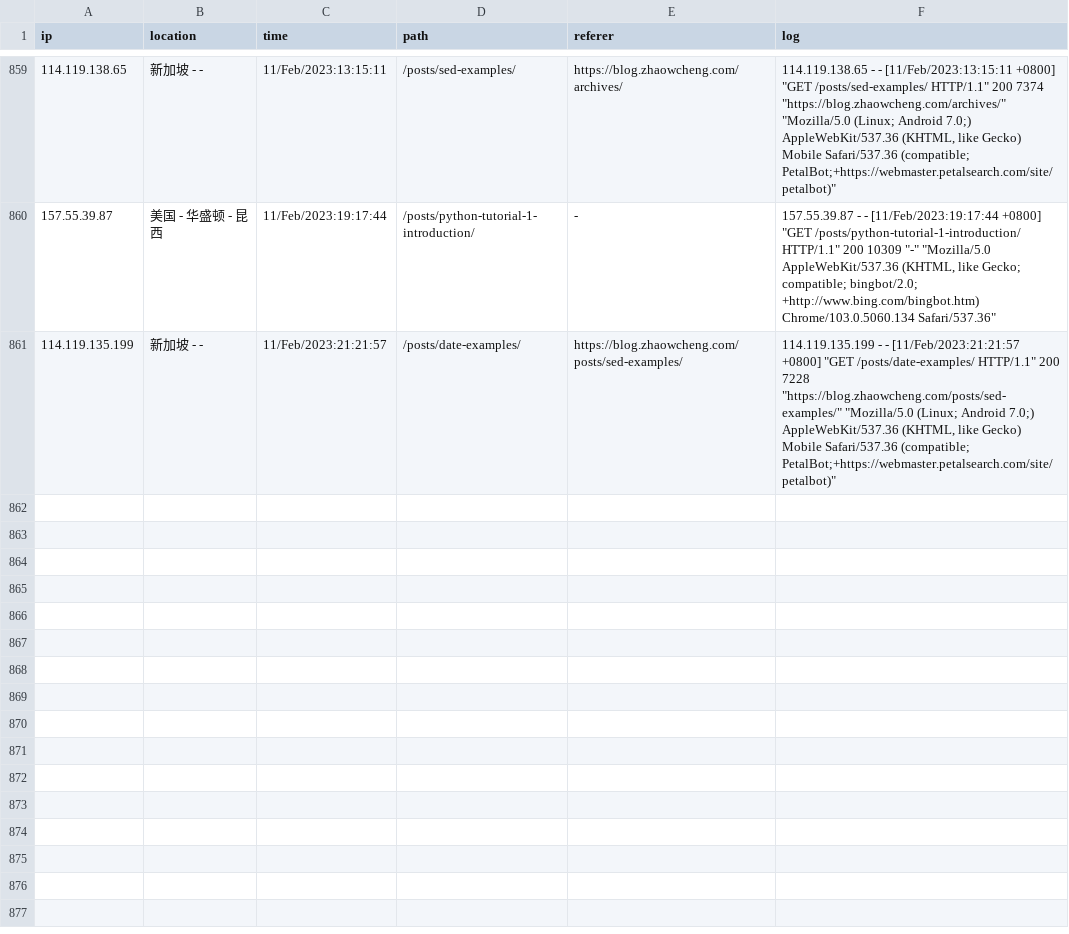
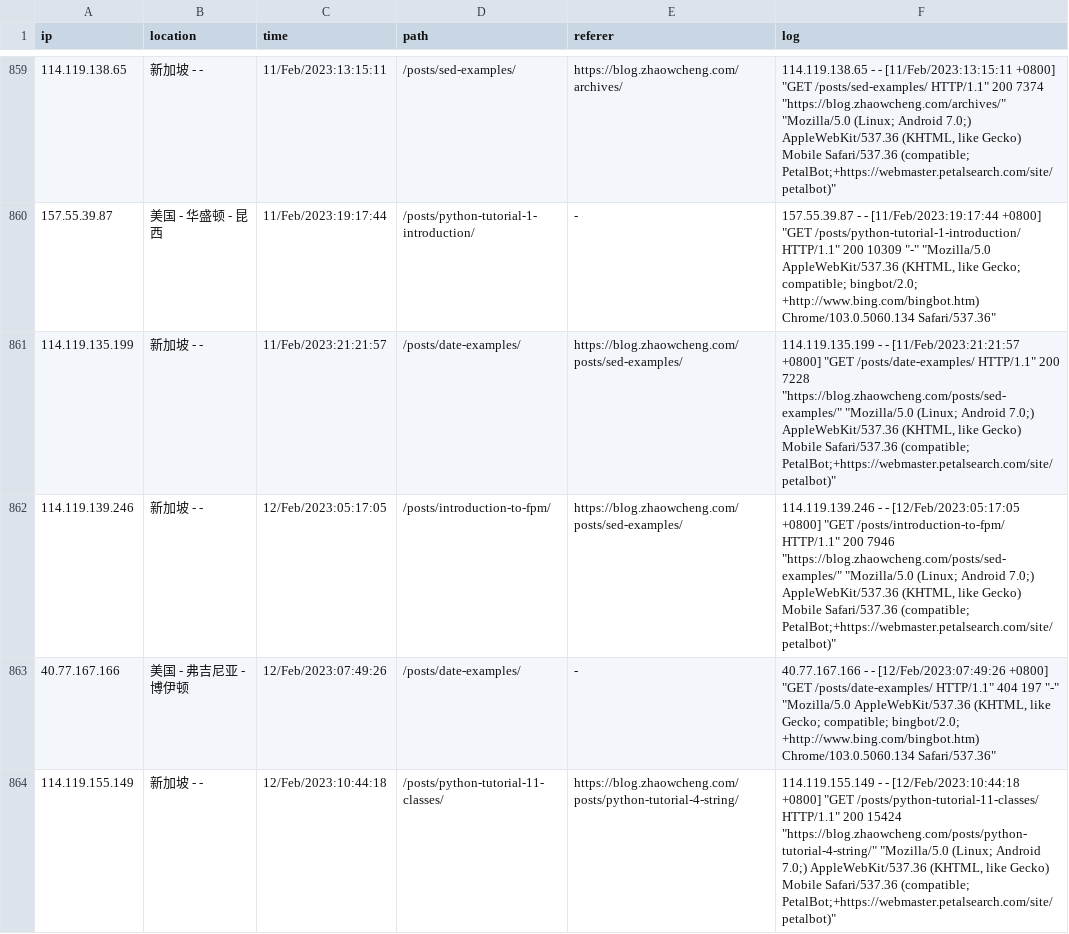
Before and after one commit to zhaowcheng/zhaowcheng.com, a CSV file: data/pageviews.csv, drawn as a sheet; only a part is shown, gaps mark what is left out.

Commit message:
update 2023-02-12 pageviews

```diff
--- a/data/pageviews.csv
+++ b/data/pageviews.csv
@@ -1721 +1721,7 @@ ip,location,time,path,referer,log
 "
+114.119.139.246,新加坡 -  - ,12/Feb/2023:05:17:05,/posts/introduction-to-fpm/,https://blog.zhaowcheng.com/posts/sed-examples/,"114.119.139.246 - - [12/Feb/2023:05:17:05 +0800] ""GET /posts/introduction-to-fpm/ HTTP/1.1"" 200 7946 ""https://blog.zhaowcheng.com/posts/sed-examples/"" ""Mozilla/5.0 (Linux; Android 7.0;) AppleWebKit/537.36 (KHTML, like Gecko) Mobile Safari/537.36 (compatible; PetalBot;+https://webmaster.petalsearch.com/site/petalbot)""
+"
+40.77.167.166,美国 - 弗吉尼亚 - 博伊顿,12/Feb/2023:07:49:26,/posts/date-examples/,-,"40.77.167.166 - - [12/Feb/2023:07:49:26 +0800] ""GET /posts/date-examples/ HTTP/1.1"" 404 197 ""-"" ""Mozilla/5.0 AppleWebKit/537.36 (KHTML, like Gecko; compatible; bingbot/2.0; +http://www.bing.com/bingbot.htm) Chrome/103.0.5060.134 Safari/537.36""
+"
+114.119.155.149,新加坡 -  - ,12/Feb/2023:10:44:18,/posts/python-tutorial-11-classes/,https://blog.zhaowcheng.com/posts/python-tutorial-4-string/,"114.119.155.149 - - [12/Feb/2023:10:44:18 +0800] ""GET /posts/python-tutorial-11-classes/ HTTP/1.1"" 200 15424 ""https://blog.zhaowcheng.com/posts/python-tutorial-4-string/"" ""Mozilla/5.0 (Linux; Android 7.0;) AppleWebKit/537.36 (KHTML, like Gecko) Mobile Safari/537.36 (compatible; PetalBot;+https://webmaster.petalsearch.com/site/petalbot)""
+"
```
Also changed, not shown: 1 other file.
